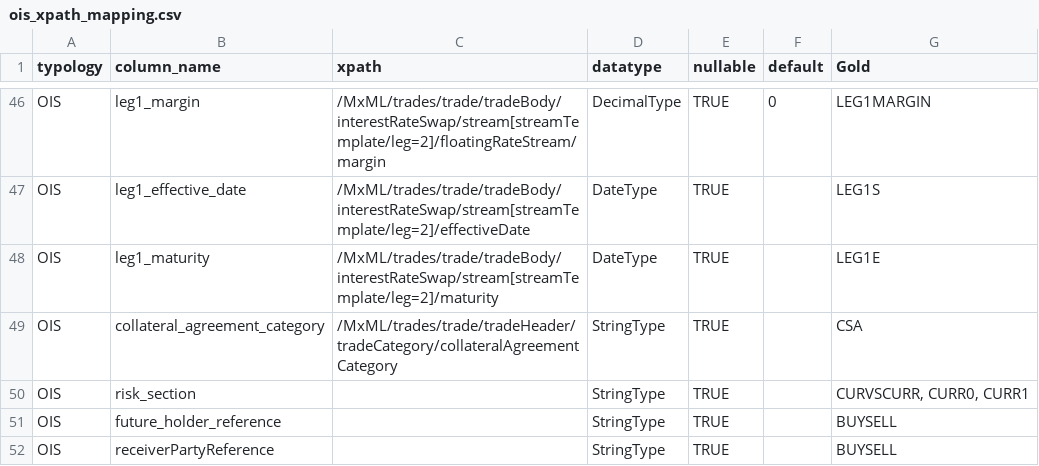
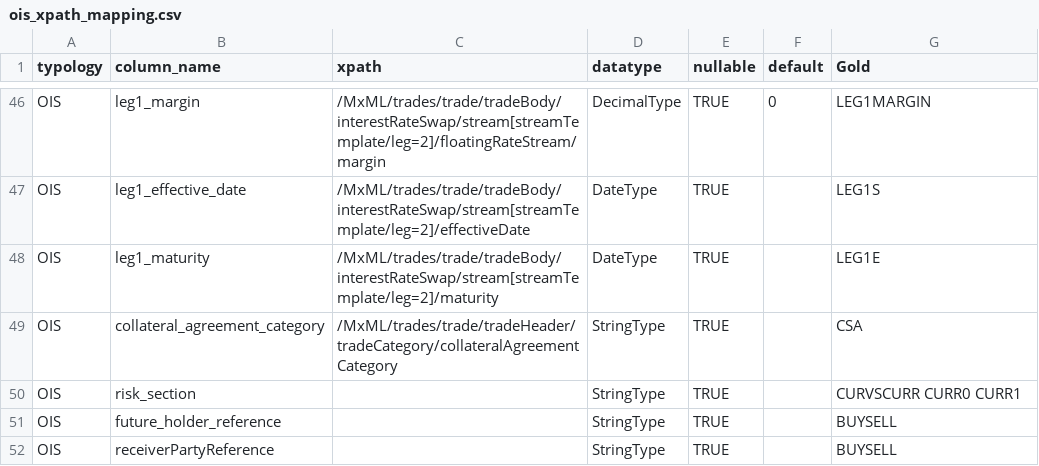
Before and after one commit to project-eastech/mhsa, a CSV file: sample_mapping/ois_xpath_mapping.csv, drawn as a sheet; only a part is shown, gaps mark what is left out.

Commit message:
Updated ois_xpath_mapping.csv

```diff
--- a/sample_mapping/ois_xpath_mapping.csv
+++ b/sample_mapping/ois_xpath_mapping.csv
@@ -49,3 +49,3 @@ OIS,leg1_maturity,/MxML/trades/trade/tradeBody/interestRateSwap/stream[streamTem
 OIS,collateral_agreement_category,/MxML/trades/trade/tradeHeader/tradeCategory/collateralAgreementCategory,StringType,TRUE,,CSA
-OIS,risk_section,,StringType,TRUE,,"CURVSCURR, CURR0, CURR1"
+OIS,risk_section,,StringType,TRUE,,CURVSCURR CURR0 CURR1
 OIS,future_holder_reference,,StringType,TRUE,,BUYSELL
```
